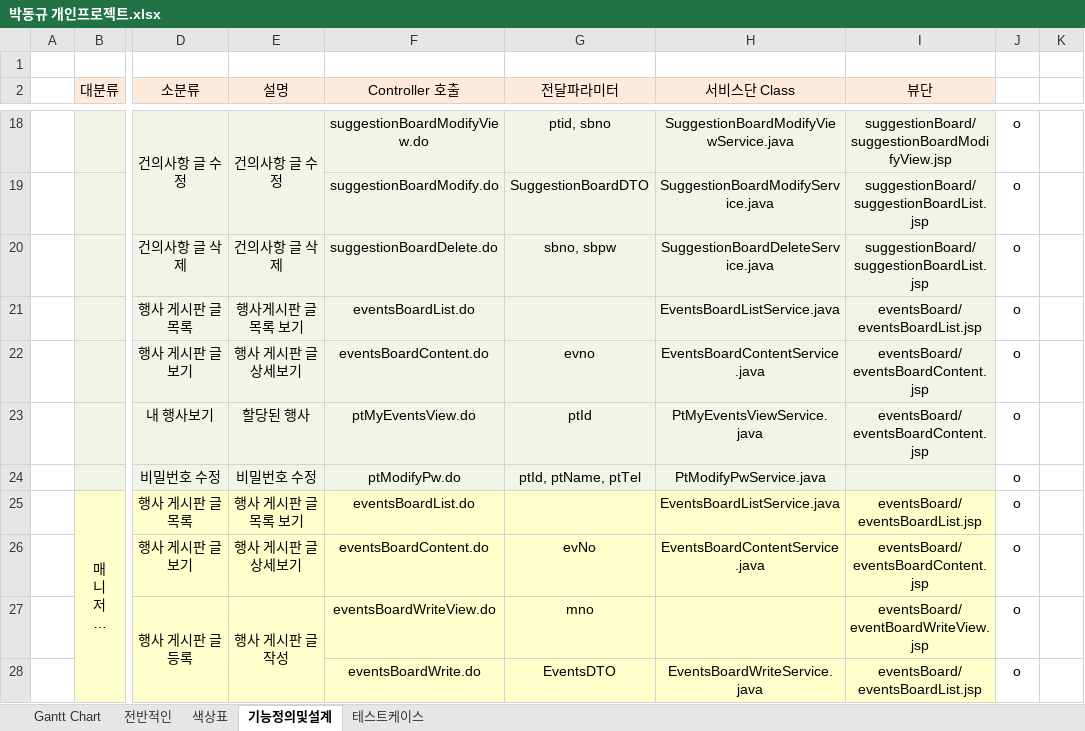
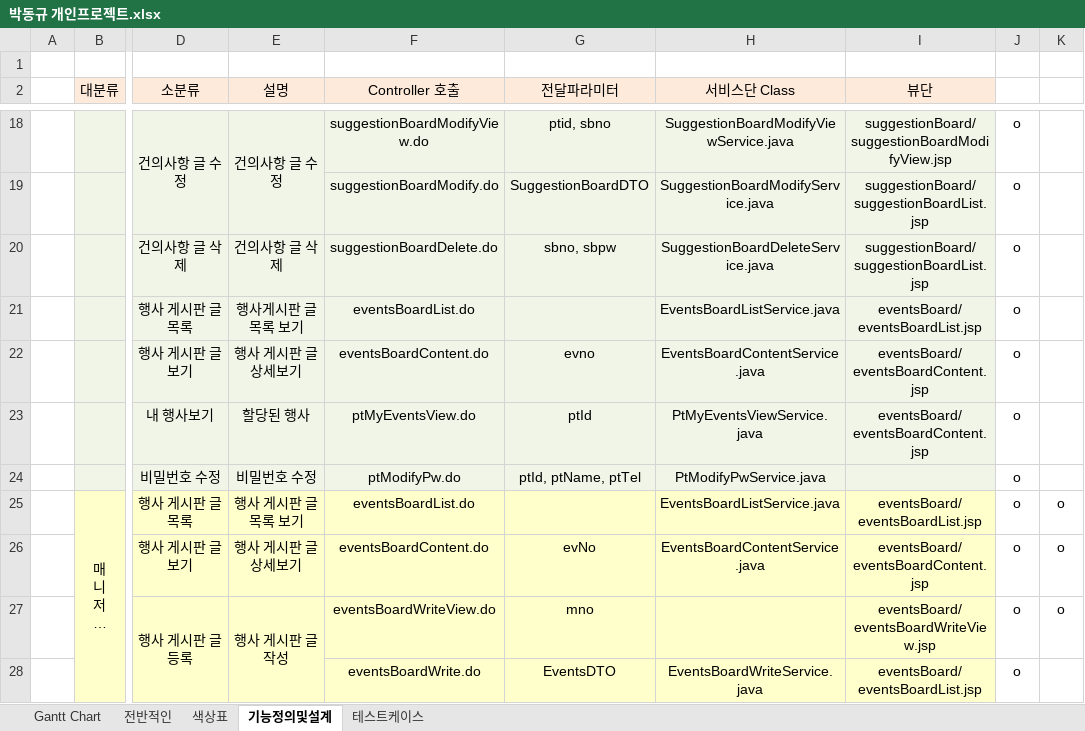
Before and after one commit to DongkyuPark2735/HPMW, an Excel workbook: 개인프로젝트/박동규 개인프로젝트/박동규 개인프로젝트.xlsx, sheet 기능정의및설계, drawn as a sheet; only a part is shown, gaps mark what is left out; long unchanged cells end in …; values as stored, in another font and other column widths than the file's, no borders; the diff covers the shown part only; the diff names each change by its address in the sheet, - before the commit and + after, or states it on an @@ line.

```diff
--- a/개인프로젝트/박동규 개인프로젝트/박동규 개인프로젝트.xlsx (sheet 기능정의및설계)
+++ b/개인프로젝트/박동규 개인프로젝트/박동규 개인프로젝트.xlsx (sheet 기능정의및설계)
-K25:K27: (empty)
+K25:K27: o
-I27 (뷰단): eventsBoard/eventBoardWriteView.jsp
+I27 (뷰단): eventsBoard/eventsBoardWriteView.jsp
```
Also changed, not shown: 13 edited cells elsewhere in this sheet, 50 other files.
